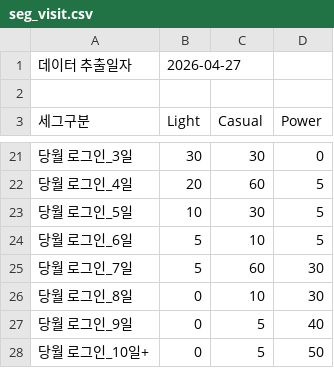
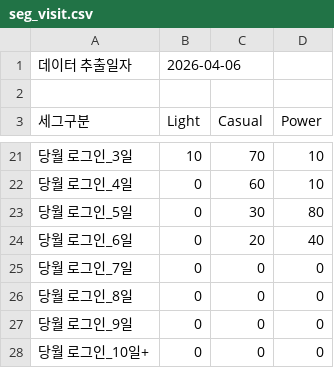
Before and after one commit to choongsholic/aqua, a CSV file: data/seg_visit.csv, drawn as a sheet; only a part is shown, gaps mark what is left out; the diff covers the shown part only.

```diff
--- a/data/seg_visit.csv
+++ b/data/seg_visit.csv
@@ -1,2 +1,2 @@
-데이터 추출일자,2026-04-27,,
+데이터 추출일자,2026-04-06,,
 ,,,
@@ -21,8 +21,8 @@
-당월 로그인_3일,30,30,0
-당월 로그인_4일,20,60,5
-당월 로그인_5일,10,30,5
-당월 로그인_6일,5,10,5
-당월 로그인_7일,5,60,30
-당월 로그인_8일,0,10,30
-당월 로그인_9일,0,5,40
-당월 로그인_10일+,0,5,50
+당월 로그인_3일,10,70,10
+당월 로그인_4일,0,60,10
+당월 로그인_5일,0,30,80
+당월 로그인_6일,0,20,40
+당월 로그인_7일,0,0,0
+당월 로그인_8일,0,0,0
+당월 로그인_9일,0,0,0
+당월 로그인_10일+,0,0,0
```
Also changed, not shown: 32 edited cells elsewhere in this file, data/seg_status.csv, 13 other files.
